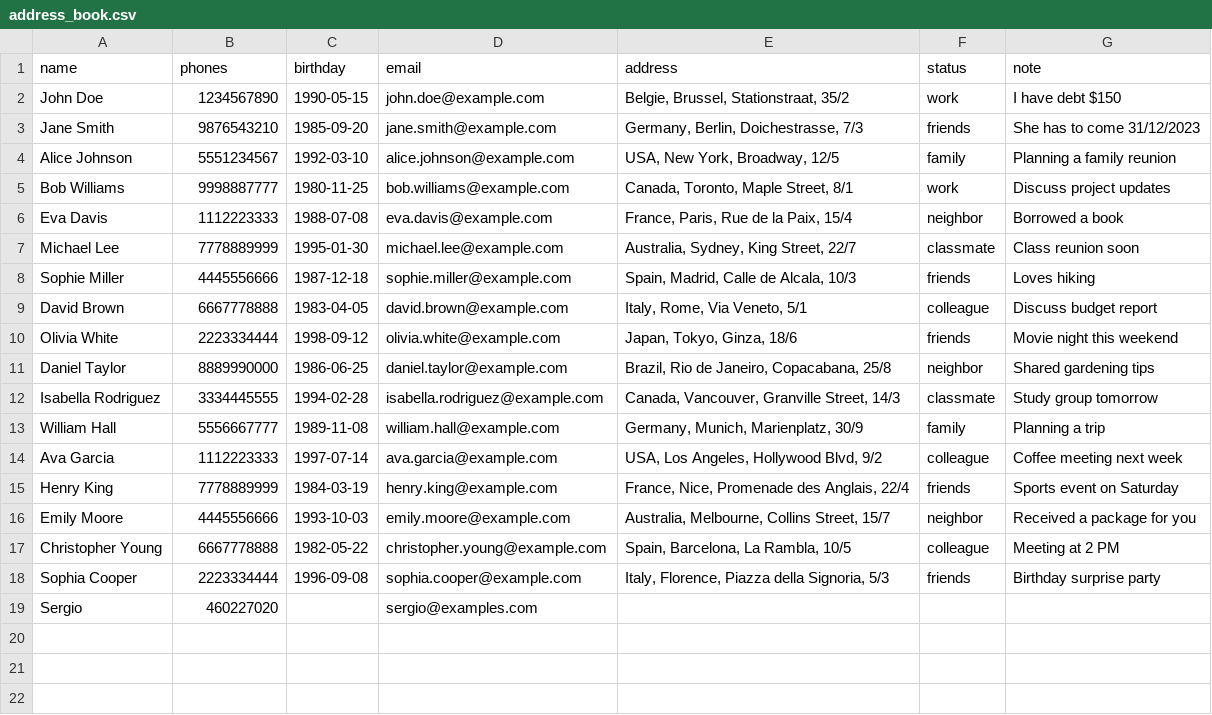
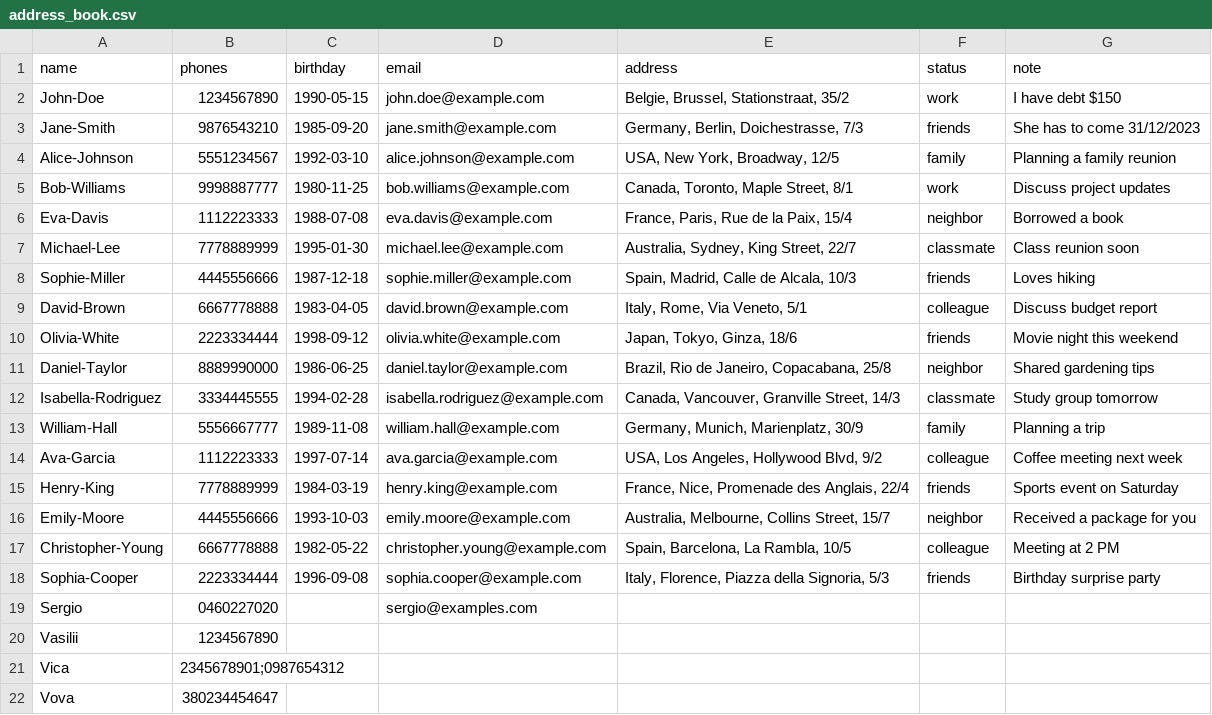
Before and after one commit to SiracencoSerghei/cyber-sentinels-helper-app, a CSV file: outputs/address_book.csv, drawn as a sheet.

Commit message:
fis in Phone

```diff
--- a/outputs/address_book.csv
+++ b/outputs/address_book.csv
@@ -1,19 +1,22 @@
 name,phones,birthday,email,address,status,note
-John Doe,1234567890,1990-05-15,john.doe@example.com,"Belgie, Brussel, Stationstraat, 35/2",work,I have debt $150
-Jane Smith,9876543210,1985-09-20,jane.smith@example.com,"Germany, Berlin, Doichestrasse, 7/3",friends,She has to come 31/12/2023
-Alice Johnson,5551234567,1992-03-10,alice.johnson@example.com,"USA, New York, Broadway, 12/5",family,Planning a family reunion
-Bob Williams,9998887777,1980-11-25,bob.williams@example.com,"Canada, Toronto, Maple Street, 8/1",work,Discuss project updates
-Eva Davis,1112223333,1988-07-08,eva.davis@example.com,"France, Paris, Rue de la Paix, 15/4",neighbor,Borrowed a book
-Michael Lee,7778889999,1995-01-30,michael.lee@example.com,"Australia, Sydney, King Street, 22/7",classmate,Class reunion soon
-Sophie Miller,4445556666,1987-12-18,sophie.miller@example.com,"Spain, Madrid, Calle de Alcala, 10/3",friends,Loves hiking
-David Brown,6667778888,1983-04-05,david.brown@example.com,"Italy, Rome, Via Veneto, 5/1",colleague,Discuss budget report
-Olivia White,2223334444,1998-09-12,olivia.white@example.com,"Japan, Tokyo, Ginza, 18/6",friends,Movie night this weekend
-Daniel Taylor,8889990000,1986-06-25,daniel.taylor@example.com,"Brazil, Rio de Janeiro, Copacabana, 25/8",neighbor,Shared gardening tips
-Isabella Rodriguez,3334445555,1994-02-28,isabella.rodriguez@example.com,"Canada, Vancouver, Granville Street, 14/3",classmate,Study group tomorrow
-William Hall,5556667777,1989-11-08,william.hall@example.com,"Germany, Munich, Marienplatz, 30/9",family,Planning a trip
-Ava Garcia,1112223333,1997-07-14,ava.garcia@example.com,"USA, Los Angeles, Hollywood Blvd, 9/2",colleague,Coffee meeting next week
-Henry King,7778889999,1984-03-19,henry.king@example.com,"France, Nice, Promenade des Anglais, 22/4",friends,Sports event on Saturday
-Emily Moore,4445556666,1993-10-03,emily.moore@example.com,"Australia, Melbourne, Collins Street, 15/7",neighbor,Received a package for you
-Christopher Young,6667778888,1982-05-22,christopher.young@example.com,"Spain, Barcelona, La Rambla, 10/5",colleague,Meeting at 2 PM
-Sophia Cooper,2223334444,1996-09-08,sophia.cooper@example.com,"Italy, Florence, Piazza della Signoria, 5/3",friends,Birthday surprise party
-Sergio,460227020,,sergio@examples.com,,,
+John-Doe,1234567890,1990-05-15,john.doe@example.com,"Belgie, Brussel, Stationstraat, 35/2",work,I have debt $150
+Jane-Smith,9876543210,1985-09-20,jane.smith@example.com,"Germany, Berlin, Doichestrasse, 7/3",friends,She has to come 31/12/2023
+Alice-Johnson,5551234567,1992-03-10,alice.johnson@example.com,"USA, New York, Broadway, 12/5",family,Planning a family reunion
+Bob-Williams,9998887777,1980-11-25,bob.williams@example.com,"Canada, Toronto, Maple Street, 8/1",work,Discuss project updates
+Eva-Davis,1112223333,1988-07-08,eva.davis@example.com,"France, Paris, Rue de la Paix, 15/4",neighbor,Borrowed a book
+Michael-Lee,7778889999,1995-01-30,michael.lee@example.com,"Australia, Sydney, King Street, 22/7",classmate,Class reunion soon
+Sophie-Miller,4445556666,1987-12-18,sophie.miller@example.com,"Spain, Madrid, Calle de Alcala, 10/3",friends,Loves hiking
+David-Brown,6667778888,1983-04-05,david.brown@example.com,"Italy, Rome, Via Veneto, 5/1",colleague,Discuss budget report
+Olivia-White,2223334444,1998-09-12,olivia.white@example.com,"Japan, Tokyo, Ginza, 18/6",friends,Movie night this weekend
+Daniel-Taylor,8889990000,1986-06-25,daniel.taylor@example.com,"Brazil, Rio de Janeiro, Copacabana, 25/8",neighbor,Shared gardening tips
+Isabella-Rodriguez,3334445555,1994-02-28,isabella.rodriguez@example.com,"Canada, Vancouver, Granville Street, 14/3",classmate,Study group tomorrow
+William-Hall,5556667777,1989-11-08,william.hall@example.com,"Germany, Munich, Marienplatz, 30/9",family,Planning a trip
+Ava-Garcia,1112223333,1997-07-14,ava.garcia@example.com,"USA, Los Angeles, Hollywood Blvd, 9/2",colleague,Coffee meeting next week
+Henry-King,7778889999,1984-03-19,henry.king@example.com,"France, Nice, Promenade des Anglais, 22/4",friends,Sports event on Saturday
+Emily-Moore,4445556666,1993-10-03,emily.moore@example.com,"Australia, Melbourne, Collins Street, 15/7",neighbor,Received a package for you
+Christopher-Young,6667778888,1982-05-22,christopher.young@example.com,"Spain, Barcelona, La Rambla, 10/5",colleague,Meeting at 2 PM
+Sophia-Cooper,2223334444,1996-09-08,sophia.cooper@example.com,"Italy, Florence, Piazza della Signoria, 5/3",friends,Birthday surprise party
+Sergio,0460227020,,sergio@examples.com,,,
+Vasilii,1234567890,,,,,
+Vica,2345678901;0987654312,,,,,
+Vova,380234454647,,,,,
```
Also changed, not shown: 5 other files.
